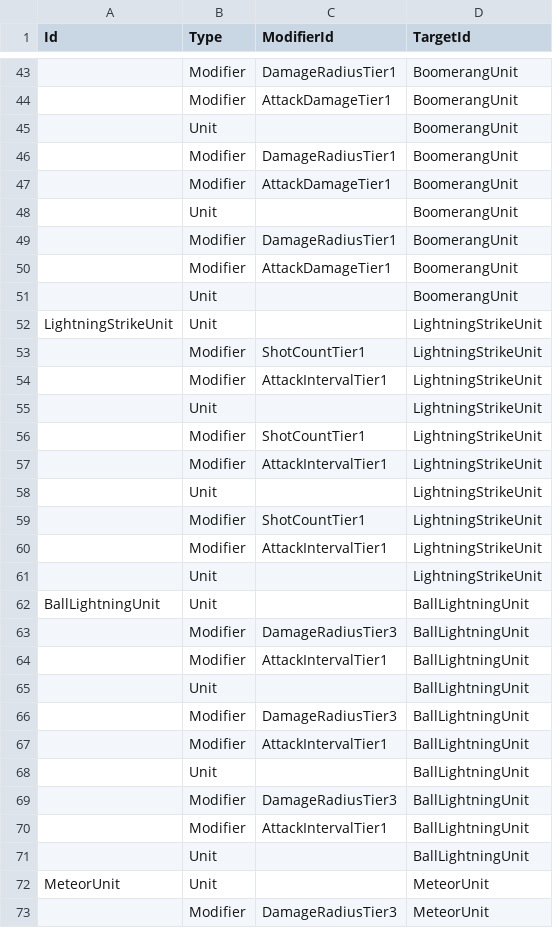
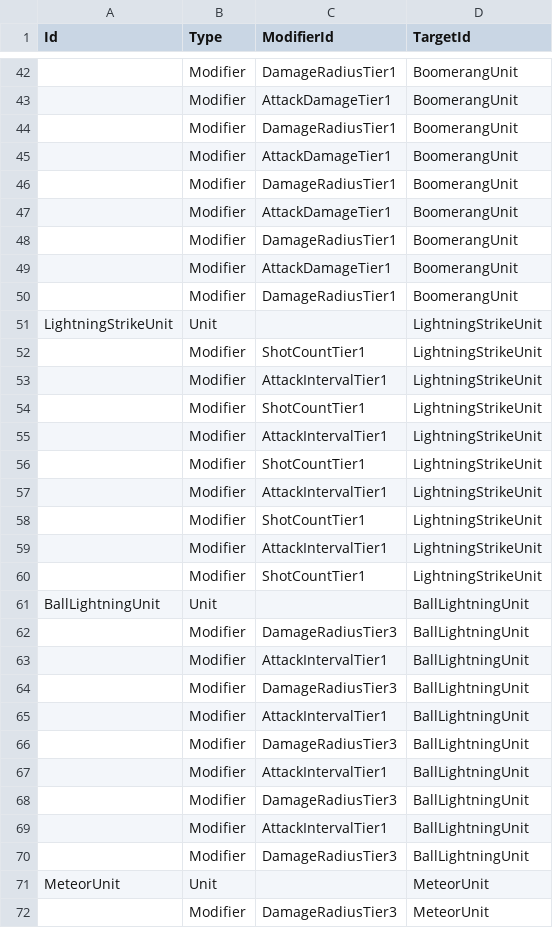
Before and after one commit to KonstantKuz/SuperpowerSquad, a CSV file: Assets/Resources/Configs/Upgrades.csv, drawn as a sheet; only a part is shown, gaps mark what is left out; removed rows and columns are numbered as before the commit, all else as after; the diff covers the shown part only; the diff names each change by its address in the sheet, - before the commit and + after, or states it on an @@ line.

```diff
--- a/Assets/Resources/Configs/Upgrades.csv
+++ b/Assets/Resources/Configs/Upgrades.csv
-row 45:  | Unit |  | BoomerangUnit
-row 48:  | Unit |  | BoomerangUnit
-row 51:  | Unit |  | BoomerangUnit
+row 48:  | Modifier | DamageRadiusTier1 | BoomerangUnit
+row 49:  | Modifier | AttackDamageTier1 | BoomerangUnit
+row 50:  | Modifier | DamageRadiusTier1 | BoomerangUnit
-row 55:  | Unit |  | LightningStrikeUnit
-row 58:  | Unit |  | LightningStrikeUnit
-row 61:  | Unit |  | LightningStrikeUnit
+row 58:  | Modifier | ShotCountTier1 | LightningStrikeUnit
+row 59:  | Modifier | AttackIntervalTier1 | LightningStrikeUnit
+row 60:  | Modifier | ShotCountTier1 | LightningStrikeUnit
-row 65:  | Unit |  | BallLightningUnit
-row 68:  | Unit |  | BallLightningUnit
-row 71:  | Unit |  | BallLightningUnit
+row 68:  | Modifier | DamageRadiusTier3 | BallLightningUnit
+row 69:  | Modifier | AttackIntervalTier1 | BallLightningUnit
+row 70:  | Modifier | DamageRadiusTier3 | BallLightningUnit
```
Also changed, not shown: 8 added rows, 9 removed rows and 7 edited cells elsewhere in this file, Assets/Resources/Configs/Localization.csv, Assets/Resources/Configs/Modifiers.csv, 7 other files.
